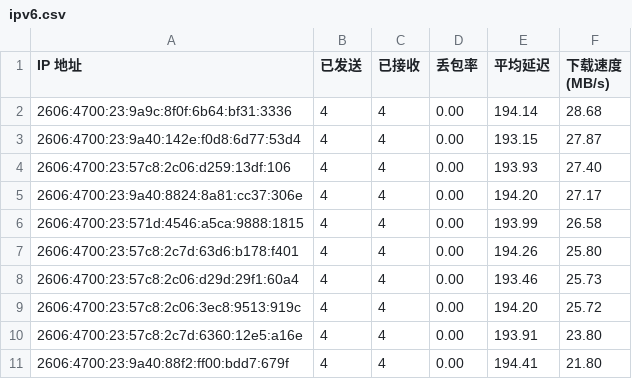
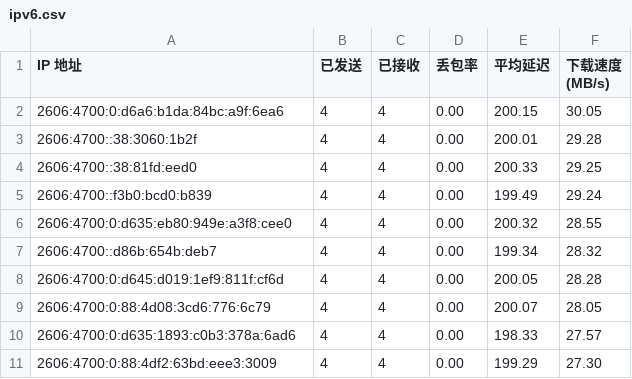
Before and after one commit to ymyuuu/IPDB, a CSV file: BestCF/ipv6.csv, drawn as a sheet.

Commit message:
Update BestCF/ipv6.csv - 2026-06-17 09:06:49

```diff
--- a/BestCF/ipv6.csv
+++ b/BestCF/ipv6.csv
@@ -1,11 +1,11 @@
 IP 地址,已发送,已接收,丢包率,平均延迟,下载速度 (MB/s)
-2606:4700:23:9a9c:8f0f:6b64:bf31:3336,4,4,0.00,194.14,28.68
-2606:4700:23:9a40:142e:f0d8:6d77:53d4,4,4,0.00,193.15,27.87
-2606:4700:23:57c8:2c06:d259:13df:106,4,4,0.00,193.93,27.40
-2606:4700:23:9a40:8824:8a81:cc37:306e,4,4,0.00,194.20,27.17
-2606:4700:23:571d:4546:a5ca:9888:1815,4,4,0.00,193.99,26.58
-2606:4700:23:57c8:2c7d:63d6:b178:f401,4,4,0.00,194.26,25.80
-2606:4700:23:57c8:2c06:d29d:29f1:60a4,4,4,0.00,193.46,25.73
-2606:4700:23:57c8:2c06:3ec8:9513:919c,4,4,0.00,194.20,25.72
-2606:4700:23:57c8:2c7d:6360:12e5:a16e,4,4,0.00,193.91,23.80
-2606:4700:23:9a40:88f2:ff00:bdd7:679f,4,4,0.00,194.41,21.80
+2606:4700:0:d6a6:b1da:84bc:a9f:6ea6,4,4,0.00,200.15,30.05
+2606:4700::38:3060:1b2f,4,4,0.00,200.01,29.28
+2606:4700::38:81fd:eed0,4,4,0.00,200.33,29.25
+2606:4700::f3b0:bcd0:b839,4,4,0.00,199.49,29.24
+2606:4700:0:d635:eb80:949e:a3f8:cee0,4,4,0.00,200.32,28.55
+2606:4700::d86b:654b:deb7,4,4,0.00,199.34,28.32
+2606:4700:0:d645:d019:1ef9:811f:cf6d,4,4,0.00,200.05,28.28
+2606:4700:0:88:4d08:3cd6:776:6c79,4,4,0.00,200.07,28.05
+2606:4700:0:d635:1893:c0b3:378a:6ad6,4,4,0.00,198.33,27.57
+2606:4700:0:88:4df2:63bd:eee3:3009,4,4,0.00,199.29,27.30
```
